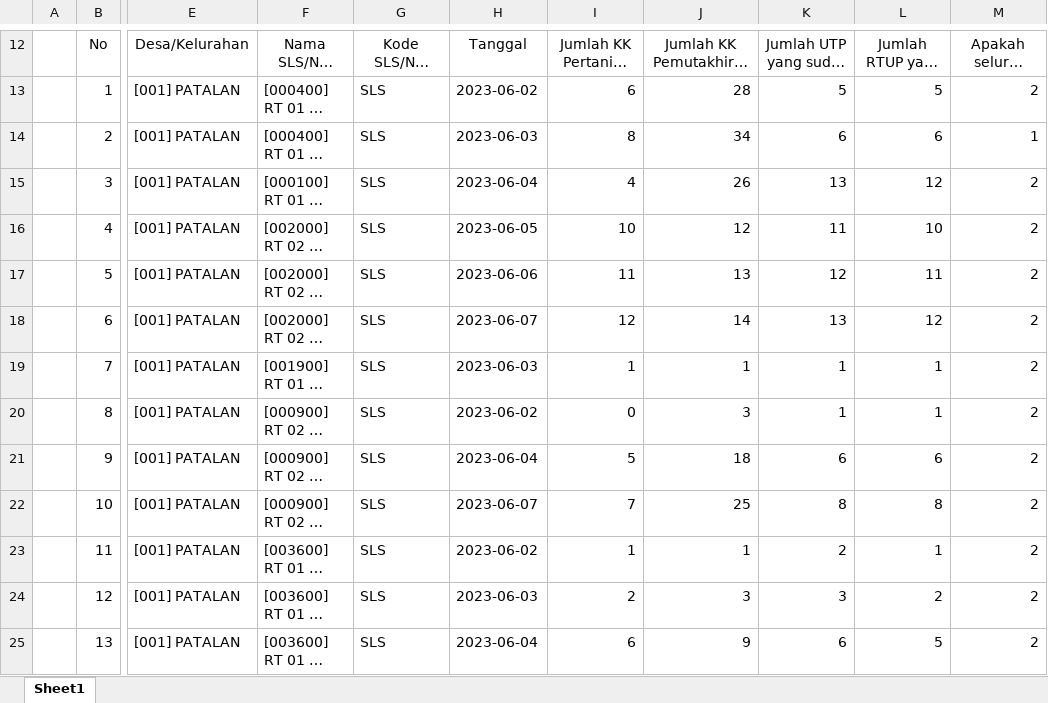
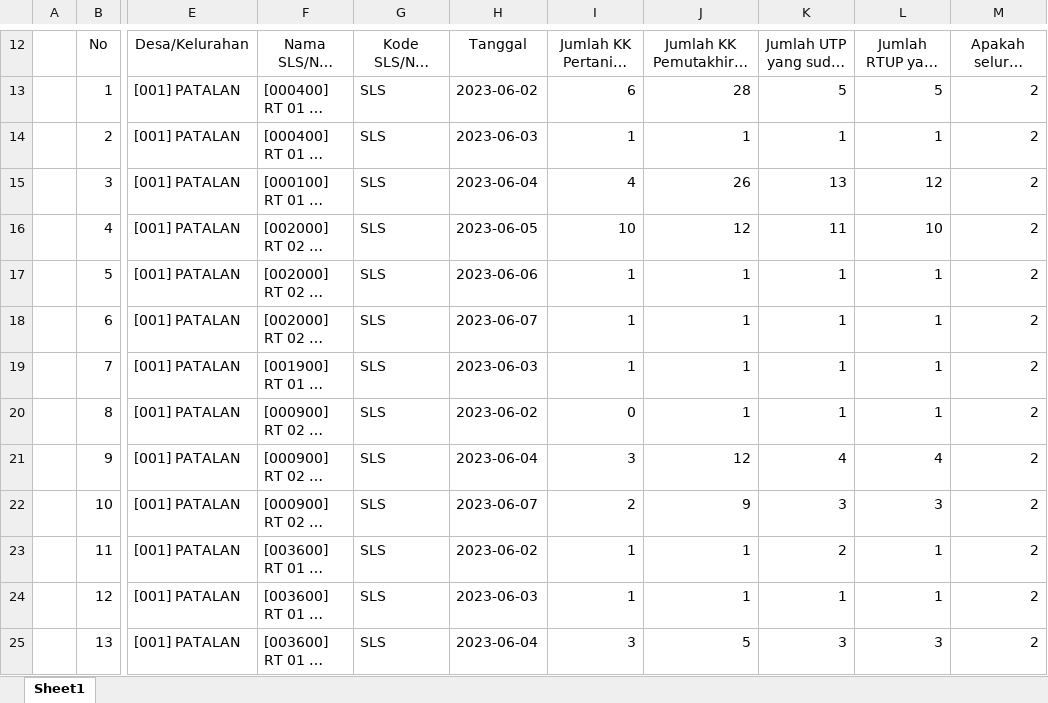
Before and after one commit to ZipoNamberwan/bast-generator, an Excel workbook: public/assets/result/Budiono_1.xlsx, sheet Sheet1, drawn as a sheet; only a part is shown, gaps mark what is left out; long unchanged cells end in …; values as stored, in another font and other column widths than the file's, no borders; charts and pictures not drawn; the diff covers the shown part only; the diff names each change by its address in the sheet, - before the commit and + after, or states it on an @@ line.

```diff
--- a/public/assets/result/Budiono_1.xlsx (sheet Sheet1)
+++ b/public/assets/result/Budiono_1.xlsx (sheet Sheet1)
-I14: 8
+I14: 1
-J14: 34
+J14: 1
-K14: 6
+K14: 1
-L14: 6
+L14: 1
-M14: 1
+M14: 2
-I17: 11
+I17: 1
-J17: 13
+J17: 1
-K17: 12
+K17: 1
-L17: 11
+L17: 1
-I18: 12
+I18: 1
-J18: 14
+J18: 1
-K18: 13
+K18: 1
-L18: 12
+L18: 1
-J20: 3
+J20: 1
-I21: 5
+I21: 3
-J21: 18
+J21: 12
-K21: 6
+K21: 4
-L21: 6
+L21: 4
-I22: 7
+I22: 2
-J22: 25
+J22: 9
-K22: 8
+K22: 3
-L22: 8
+L22: 3
-I24: 2
+I24: 1
-J24: 3
+J24: 1
-K24: 3
+K24: 1
-L24: 2
+L24: 1
-I25: 6
+I25: 3
-J25: 9
+J25: 5
-K25: 6
+K25: 3
-L25: 5
+L25: 3
```
Also changed, not shown: 1 added row, 1 removed row and 33 edited cells elsewhere in this sheet, charts or pictures, public/assets/result/Budiono_2.xlsx, public/assets/result/Latifah_1.xlsx, 38 other files.
